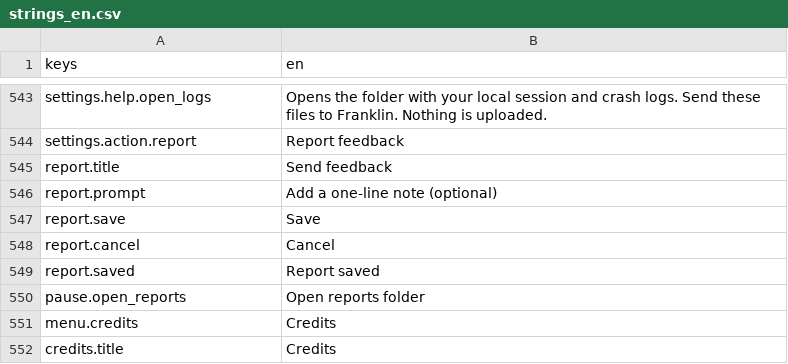
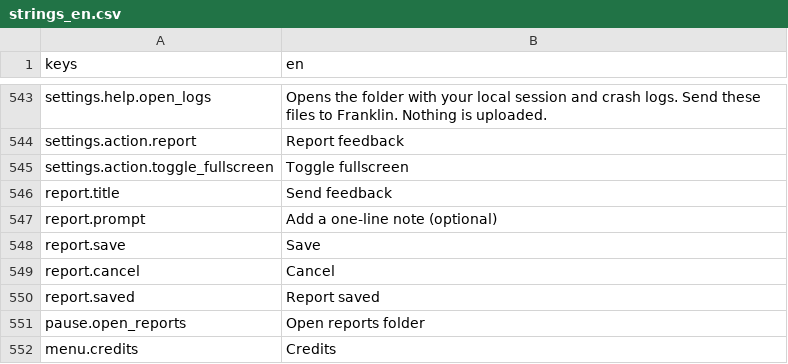
Before and after one commit to franklinjr12/ArcaneDungeon, a CSV file: i18n/strings_en.csv, drawn as a sheet; only a part is shown, gaps mark what is left out; the shorter side is filled out with more unchanged rows; the diff names each change by its address in the sheet, - before the commit and + after, or states it on an @@ line.

```diff
--- a/i18n/strings_en.csv
+++ b/i18n/strings_en.csv
+row 545: settings.action.toggle_fullscreen | Toggle fullscreen
```
Also changed, not shown: 11 other files.
